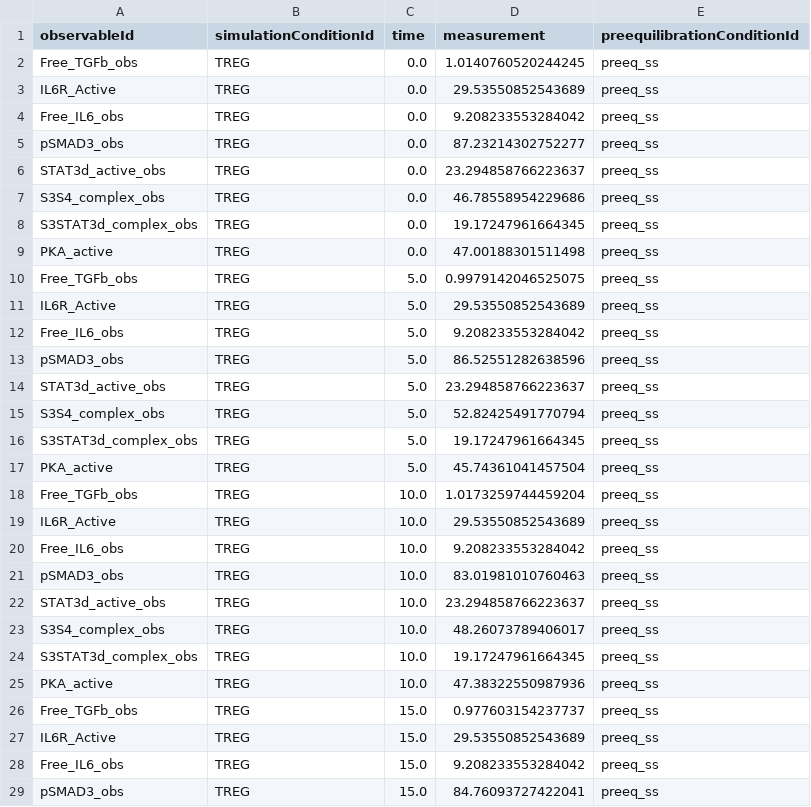
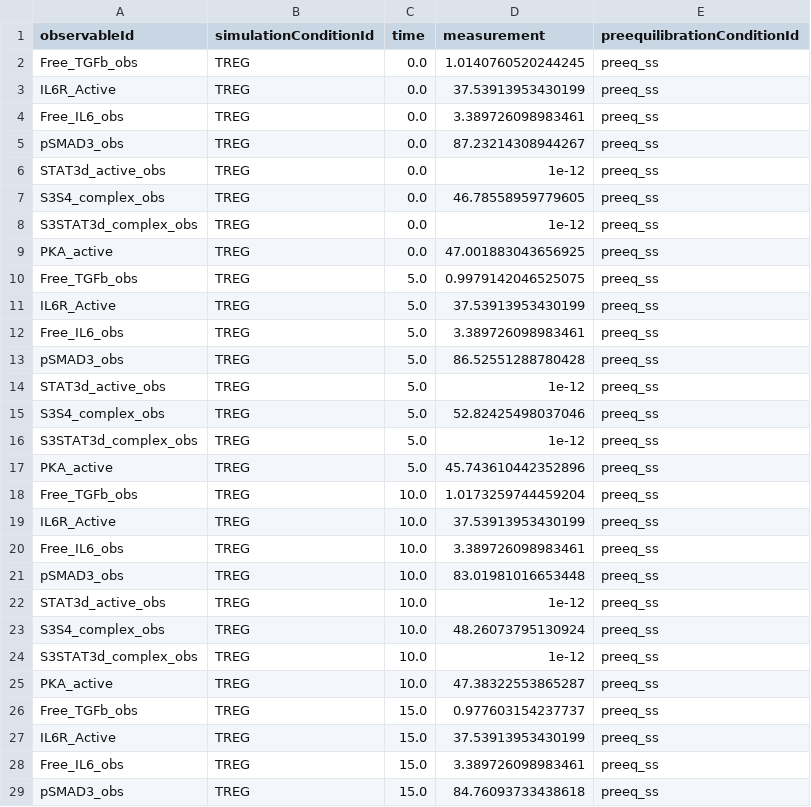
Before and after one commit to akutuva21/IL6_TGFb_Model, a TSV file: SimData/measurements_time_course_noise5.tsv, drawn as a sheet; only a part is shown; the diff covers the shown part only.

```diff
--- a/SimData/measurements_time_course_noise5.tsv
+++ b/SimData/measurements_time_course_noise5.tsv
@@ -2,28 +2,28 @@ observableId	simulationConditionId	time	measurement	preequilibrationConditionId
 Free_TGFb_obs	TREG	0.0	1.0140760520244245	preeq_ss
-IL6R_Active	TREG	0.0	29.53550852543689	preeq_ss
-Free_IL6_obs	TREG	0.0	9.208233553284042	preeq_ss
-pSMAD3_obs	TREG	0.0	87.23214302752277	preeq_ss
-STAT3d_active_obs	TREG	0.0	23.294858766223637	preeq_ss
-S3S4_complex_obs	TREG	0.0	46.78558954229686	preeq_ss
-S3STAT3d_complex_obs	TREG	0.0	19.17247961664345	preeq_ss
-PKA_active	TREG	0.0	47.00188301511498	preeq_ss
+IL6R_Active	TREG	0.0	37.53913953430199	preeq_ss
+Free_IL6_obs	TREG	0.0	3.389726098983461	preeq_ss
+pSMAD3_obs	TREG	0.0	87.23214308944267	preeq_ss
+STAT3d_active_obs	TREG	0.0	1e-12	preeq_ss
+S3S4_complex_obs	TREG	0.0	46.78558959779605	preeq_ss
+S3STAT3d_complex_obs	TREG	0.0	1e-12	preeq_ss
+PKA_active	TREG	0.0	47.001883043656925	preeq_ss
 Free_TGFb_obs	TREG	5.0	0.9979142046525075	preeq_ss
-IL6R_Active	TREG	5.0	29.53550852543689	preeq_ss
-Free_IL6_obs	TREG	5.0	9.208233553284042	preeq_ss
-pSMAD3_obs	TREG	5.0	86.52551282638596	preeq_ss
-STAT3d_active_obs	TREG	5.0	23.294858766223637	preeq_ss
-S3S4_complex_obs	TREG	5.0	52.82425491770794	preeq_ss
-S3STAT3d_complex_obs	TREG	5.0	19.17247961664345	preeq_ss
-PKA_active	TREG	5.0	45.74361041457504	preeq_ss
+IL6R_Active	TREG	5.0	37.53913953430199	preeq_ss
+Free_IL6_obs	TREG	5.0	3.389726098983461	preeq_ss
+pSMAD3_obs	TREG	5.0	86.52551288780428	preeq_ss
+STAT3d_active_obs	TREG	5.0	1e-12	preeq_ss
+S3S4_complex_obs	TREG	5.0	52.82425498037046	preeq_ss
+S3STAT3d_complex_obs	TREG	5.0	1e-12	preeq_ss
+PKA_active	TREG	5.0	45.743610442352896	preeq_ss
 Free_TGFb_obs	TREG	10.0	1.0173259744459204	preeq_ss
-IL6R_Active	TREG	10.0	29.53550852543689	preeq_ss
-Free_IL6_obs	TREG	10.0	9.208233553284042	preeq_ss
-pSMAD3_obs	TREG	10.0	83.01981010760463	preeq_ss
-STAT3d_active_obs	TREG	10.0	23.294858766223637	preeq_ss
-S3S4_complex_obs	TREG	10.0	48.26073789406017	preeq_ss
-S3STAT3d_complex_obs	TREG	10.0	19.17247961664345	preeq_ss
-PKA_active	TREG	10.0	47.38322550987936	preeq_ss
+IL6R_Active	TREG	10.0	37.53913953430199	preeq_ss
+Free_IL6_obs	TREG	10.0	3.389726098983461	preeq_ss
+pSMAD3_obs	TREG	10.0	83.01981016653448	preeq_ss
+STAT3d_active_obs	TREG	10.0	1e-12	preeq_ss
+S3S4_complex_obs	TREG	10.0	48.26073795130924	preeq_ss
+S3STAT3d_complex_obs	TREG	10.0	1e-12	preeq_ss
+PKA_active	TREG	10.0	47.38322553865287	preeq_ss
 Free_TGFb_obs	TREG	15.0	0.977603154237737	preeq_ss
-IL6R_Active	TREG	15.0	29.53550852543689	preeq_ss
-Free_IL6_obs	TREG	15.0	9.208233553284042	preeq_ss
-pSMAD3_obs	TREG	15.0	84.76093727422041	preeq_ss
+IL6R_Active	TREG	15.0	37.53913953430199	preeq_ss
+Free_IL6_obs	TREG	15.0	3.389726098983461	preeq_ss
+pSMAD3_obs	TREG	15.0	84.76093733438618	preeq_ss
```
Also changed, not shown: 101 edited cells elsewhere in this file, SimData/measurements_time_course_no_noise.tsv, SimData/measurements_time_course_noise10.tsv, 7 other files.
